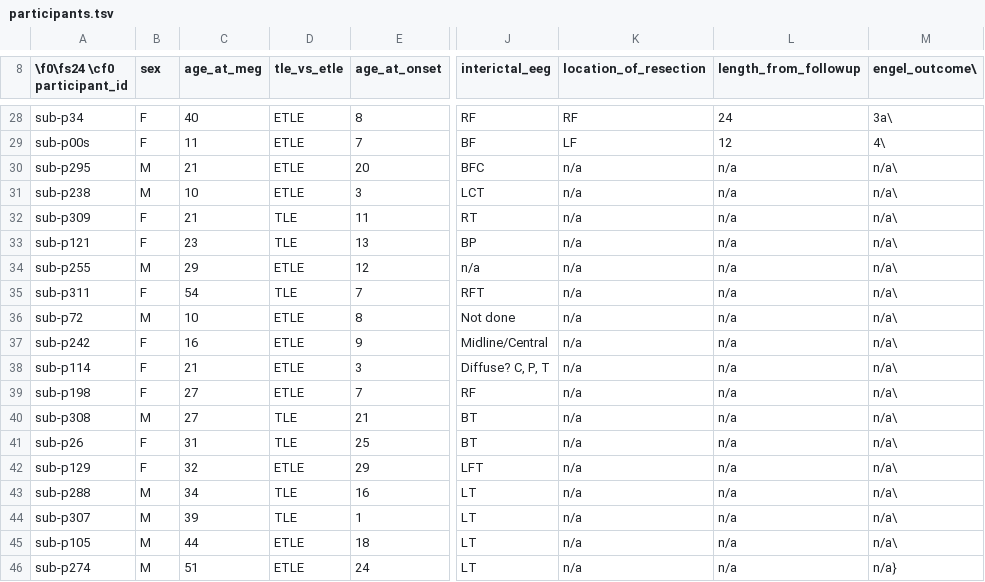
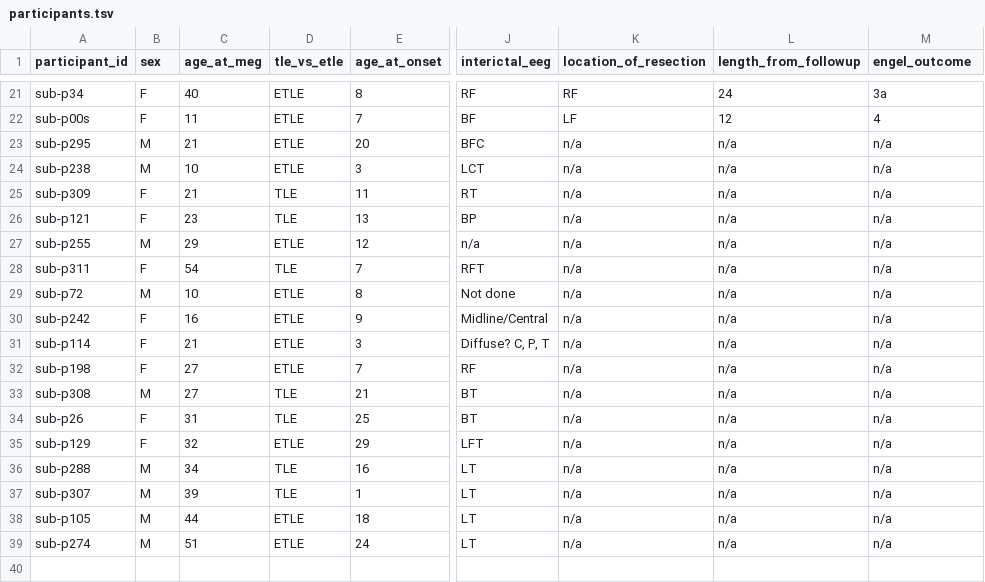
Before and after one commit to OpenNeuroDatasets/ds008462, a TSV file: participants.tsv, drawn as a sheet; only a part is shown, gaps mark what is left out; addresses are those after the commit; the diff covers the shown part only; the diff names each change by its address in the sheet, - before the commit and + after, or states it on an @@ line.

```diff
--- a/participants.tsv
+++ b/participants.tsv
-A1: \f0\fs24 \cf0 participant_id
+A1: participant_id
-M1: engel_outcome\
+M1: engel_outcome
-M21 (engel_outcome): 3a\
+M21 (engel_outcome): 3a
-M22 (engel_outcome): 4\
+M22 (engel_outcome): 4
-M23:M38 (engel_outcome): n/a\
+M23:M38 (engel_outcome): n/a
-M39 (engel_outcome): n/a}
+M39 (engel_outcome): n/a
```
Also changed, not shown: 7 removed rows and 19 edited cells elsewhere in this file.
